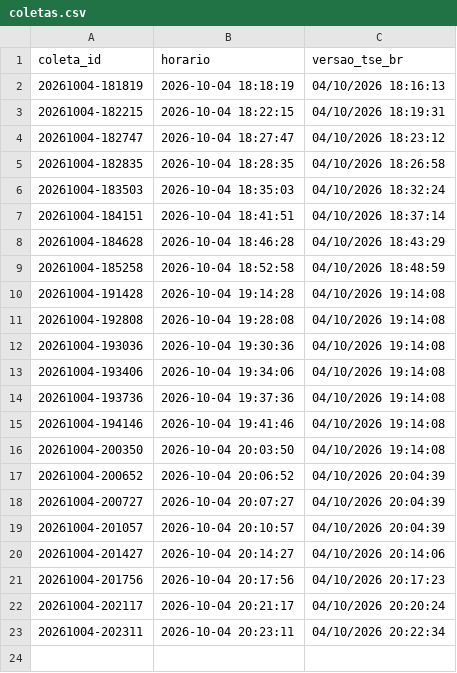
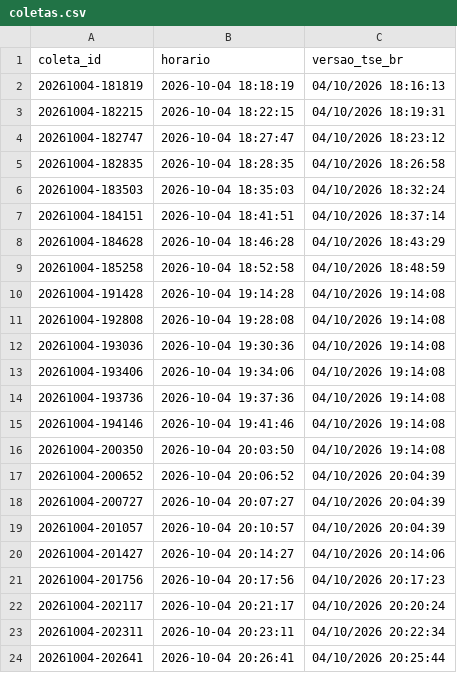
Before and after one commit to arrualuiz/apuracao-eleicoes-2026, a CSV file: dados/export/coletas.csv, drawn as a sheet; the diff names each change by its address in the sheet, - before the commit and + after, or states it on an @@ line.

Commit message:
Dados: coletas até 20:26 (91,0% apurado)

```diff
--- a/dados/export/coletas.csv
+++ b/dados/export/coletas.csv
+row 24: 20261004-202641 | 2026-10-04 20:26:41 | 04/10/2026 20:25:44
```
Also changed, not shown: dados/estados.csv, dados/export/apuracao.csv, 7 other files.
